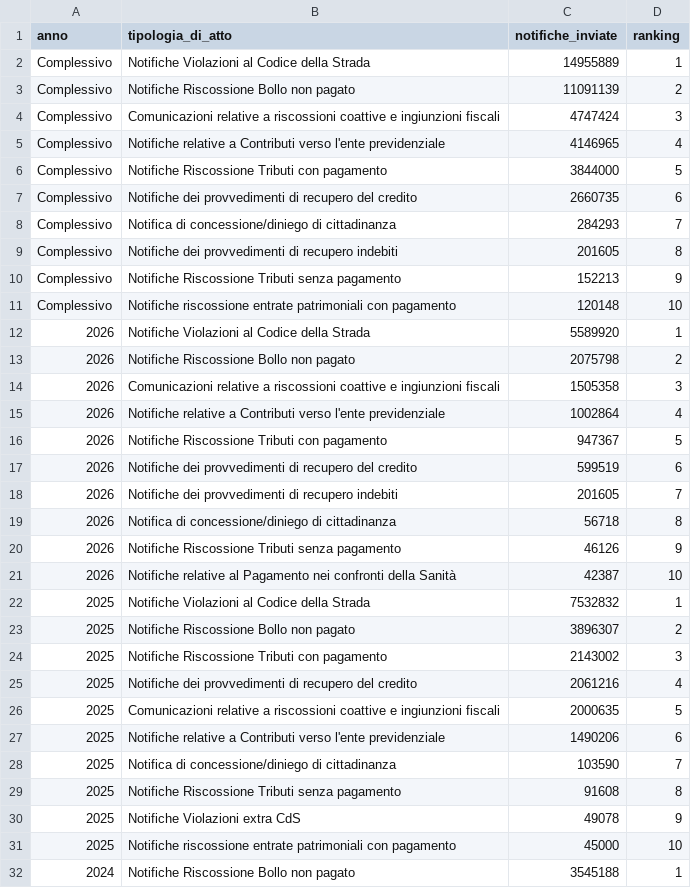
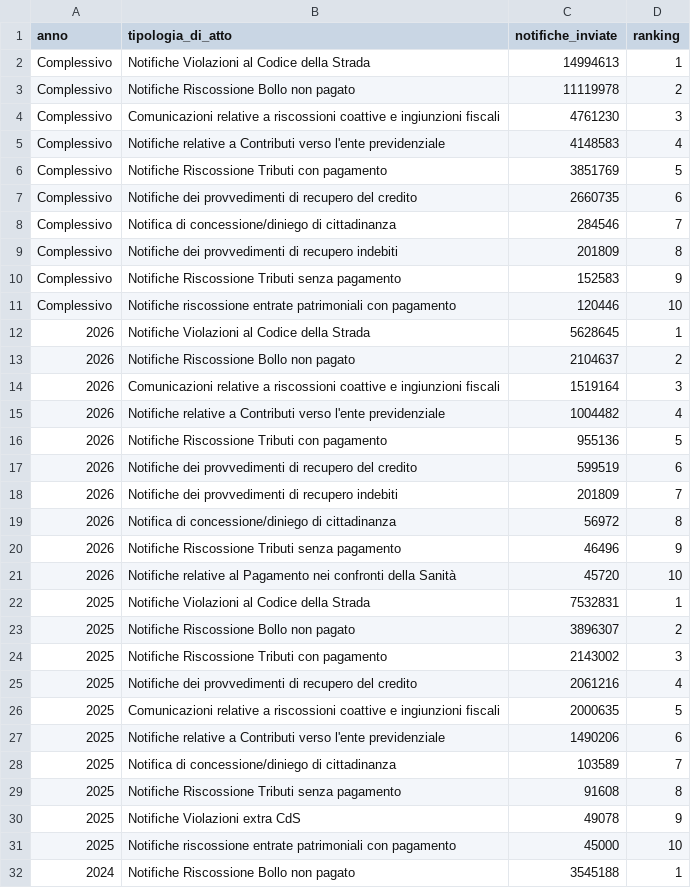
Before and after one commit to pagopa/pdnd-dl-open-data, a CSV file: send/data/distribuzione_atti_notifiche.csv, drawn as a sheet; only a part is shown.

Commit message:
send/data/distribuzione_atti_notifiche.csv updated

```diff
--- a/send/data/distribuzione_atti_notifiche.csv
+++ b/send/data/distribuzione_atti_notifiche.csv
@@ -1,23 +1,23 @@
 anno,tipologia_di_atto,notifiche_inviate,ranking
-Complessivo,Notifiche Violazioni al Codice della Strada,14955889,1
-Complessivo,Notifiche Riscossione Bollo non pagato,11091139,2
-Complessivo,Comunicazioni relative a riscossioni coattive e ingiunzioni fiscali,4747424,3
-Complessivo,Notifiche relative a Contributi verso l'ente previdenziale,4146965,4
-Complessivo,Notifiche Riscossione Tributi con pagamento,3844000,5
+Complessivo,Notifiche Violazioni al Codice della Strada,14994613,1
+Complessivo,Notifiche Riscossione Bollo non pagato,11119978,2
+Complessivo,Comunicazioni relative a riscossioni coattive e ingiunzioni fiscali,4761230,3
+Complessivo,Notifiche relative a Contributi verso l'ente previdenziale,4148583,4
+Complessivo,Notifiche Riscossione Tributi con pagamento,3851769,5
 Complessivo,Notifiche dei provvedimenti di recupero del credito,2660735,6
-Complessivo,Notifica di concessione/diniego di cittadinanza,284293,7
-Complessivo,Notifiche dei provvedimenti di recupero indebiti,201605,8
-Complessivo,Notifiche Riscossione Tributi senza pagamento,152213,9
-Complessivo,Notifiche riscossione entrate patrimoniali con pagamento,120148,10
-2026,Notifiche Violazioni al Codice della Strada,5589920,1
-2026,Notifiche Riscossione Bollo non pagato,2075798,2
-2026,Comunicazioni relative a riscossioni coattive e ingiunzioni fiscali,1505358,3
-2026,Notifiche relative a Contributi verso l'ente previdenziale,1002864,4
-2026,Notifiche Riscossione Tributi con pagamento,947367,5
+Complessivo,Notifica di concessione/diniego di cittadinanza,284546,7
+Complessivo,Notifiche dei provvedimenti di recupero indebiti,201809,8
+Complessivo,Notifiche Riscossione Tributi senza pagamento,152583,9
+Complessivo,Notifiche riscossione entrate patrimoniali con pagamento,120446,10
+2026,Notifiche Violazioni al Codice della Strada,5628645,1
+2026,Notifiche Riscossione Bollo non pagato,2104637,2
+2026,Comunicazioni relative a riscossioni coattive e ingiunzioni fiscali,1519164,3
+2026,Notifiche relative a Contributi verso l'ente previdenziale,1004482,4
+2026,Notifiche Riscossione Tributi con pagamento,955136,5
 2026,Notifiche dei provvedimenti di recupero del credito,599519,6
-2026,Notifiche dei provvedimenti di recupero indebiti,201605,7
-2026,Notifica di concessione/diniego di cittadinanza,56718,8
-2026,Notifiche Riscossione Tributi senza pagamento,46126,9
-2026,Notifiche relative al Pagamento nei confronti della Sanità,42387,10
-2025,Notifiche Violazioni al Codice della Strada,7532832,1
+2026,Notifiche dei provvedimenti di recupero indebiti,201809,7
+2026,Notifica di concessione/diniego di cittadinanza,56972,8
+2026,Notifiche Riscossione Tributi senza pagamento,46496,9
+2026,Notifiche relative al Pagamento nei confronti della Sanità,45720,10
+2025,Notifiche Violazioni al Codice della Strada,7532831,1
 2025,Notifiche Riscossione Bollo non pagato,3896307,2
@@ -27,3 +27,3 @@ Complessivo,Notifiche riscossione entrate patrimoniali con pagamento,120148,10
 2025,Notifiche relative a Contributi verso l'ente previdenziale,1490206,6
-2025,Notifica di concessione/diniego di cittadinanza,103590,7
+2025,Notifica di concessione/diniego di cittadinanza,103589,7
 2025,Notifiche Riscossione Tributi senza pagamento,91608,8
```
